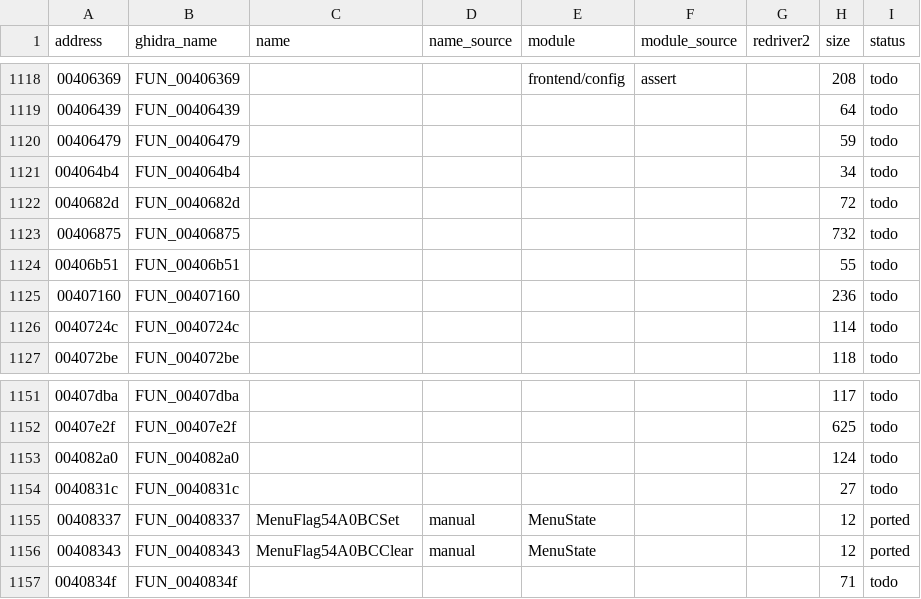
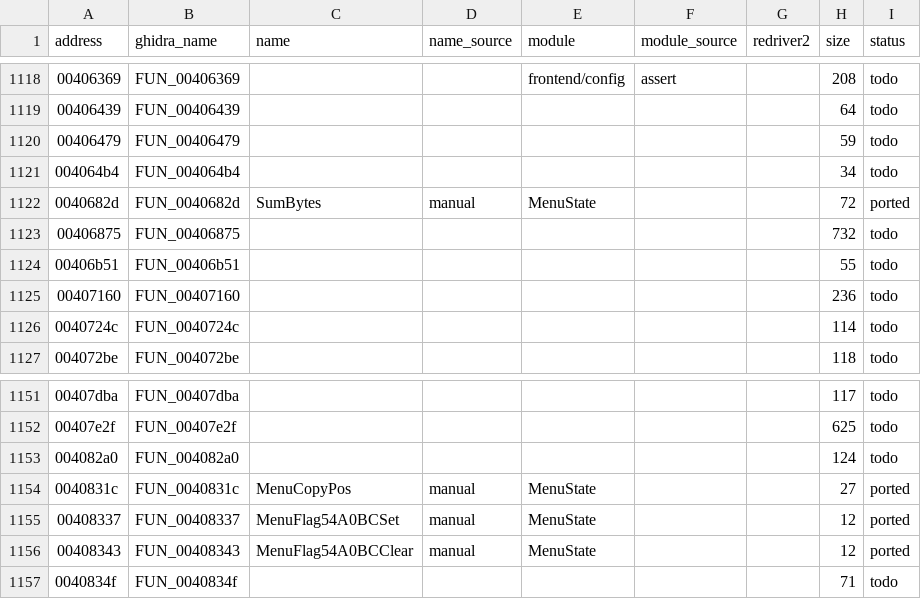
Before and after one commit to r331/driver, a CSV file: docs/functions.csv, drawn as a sheet; only a part is shown, gaps mark what is left out.

Commit message:
v0.18: SumBytes, MenuCopyPos

```diff
--- a/docs/functions.csv
+++ b/docs/functions.csv
@@ -1121,3 +1121,3 @@ address,ghidra_name,name,name_source,module,module_source,redriver2,size,status
 004064b4,FUN_004064b4,,,,,,34,todo
-0040682d,FUN_0040682d,,,,,,72,todo
+0040682d,FUN_0040682d,SumBytes,manual,MenuState,,,72,ported
 00406875,FUN_00406875,,,,,,732,todo
@@ -1153,3 +1153,3 @@ address,ghidra_name,name,name_source,module,module_source,redriver2,size,status
 004082a0,FUN_004082a0,,,,,,124,todo
-0040831c,FUN_0040831c,,,,,,27,todo
+0040831c,FUN_0040831c,MenuCopyPos,manual,MenuState,,,27,ported
 00408337,FUN_00408337,MenuFlag54A0BCSet,manual,MenuState,,,12,ported
```
Also changed, not shown: 5 other files.
